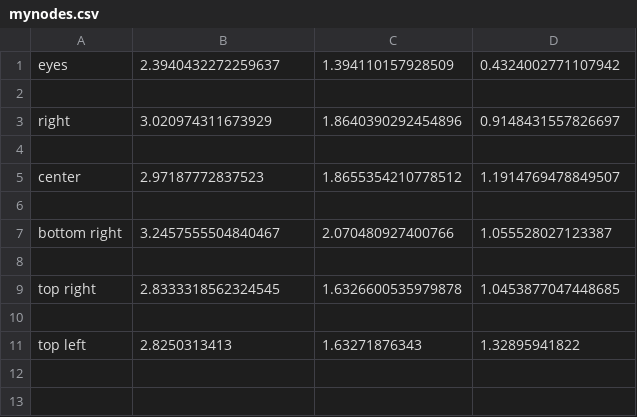
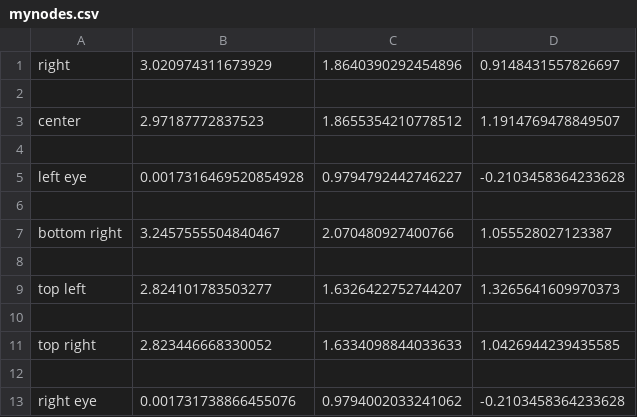
Before and after one commit to speezepearson/PyMMT, a CSV file: nodes/mynodes.csv, drawn as a sheet; removed rows and columns are numbered as before the commit, all else as after; the diff names each change by its address in the sheet, - before the commit and + after, or states it on an @@ line.

```diff
--- a/nodes/mynodes.csv
+++ b/nodes/mynodes.csv
-row 1: eyes | 2.3940432272259637 | 1.394110157928509 | 0.4324002771107942
-row 2: (empty)
+row 5: left eye | 0.0017316469520854928 | 0.9794792442746227 | -0.2103458364233628
+row 6: (empty)
-row 9: top right | 2.8333318562324545 | 1.6326600535979878 | 1.0453877047448685
+row 9: top left | 2.824101783503277 | 1.6326422752744207 | 1.3265641609970373
+row 11: top right | 2.823446668330052 | 1.6334098844033633 | 1.0426944239435585
-row 12: top left | 2.8250313413 | 1.63271876343 | 1.32895941822
+row 12: (empty)
+row 13: right eye | 0.001731738866455076 | 0.9794002033241062 | -0.2103458364233628
```
Also changed, not shown: 6 other files.
